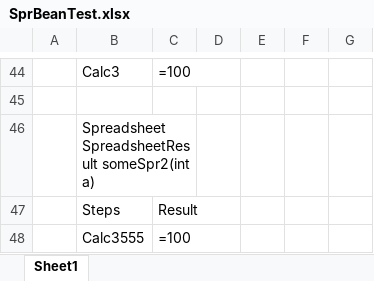
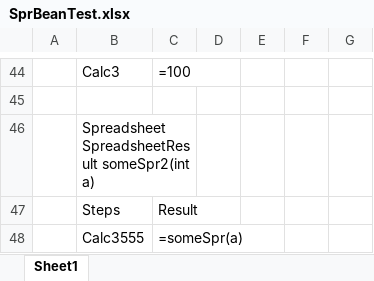
Before and after one commit to ekosolapova/newBugREpo, an Excel workbook: DESIGN/rules/SprBeanTest2/SprBeanTest.xlsx, sheet Sheet1, drawn as a sheet; only a part is shown, gaps mark what is left out; values as stored, in another font and other column widths than the file's, no borders; the diff names each change by its address in the sheet, - before the commit and + after, or states it on an @@ line.

Commit message:
Project SprBeanTest2 is saved. Type: SAVE.

```diff
--- a/DESIGN/rules/SprBeanTest2/SprBeanTest.xlsx (sheet Sheet1)
+++ b/DESIGN/rules/SprBeanTest2/SprBeanTest.xlsx (sheet Sheet1)
-C48: =100
+C48: =someSpr(a)
```
